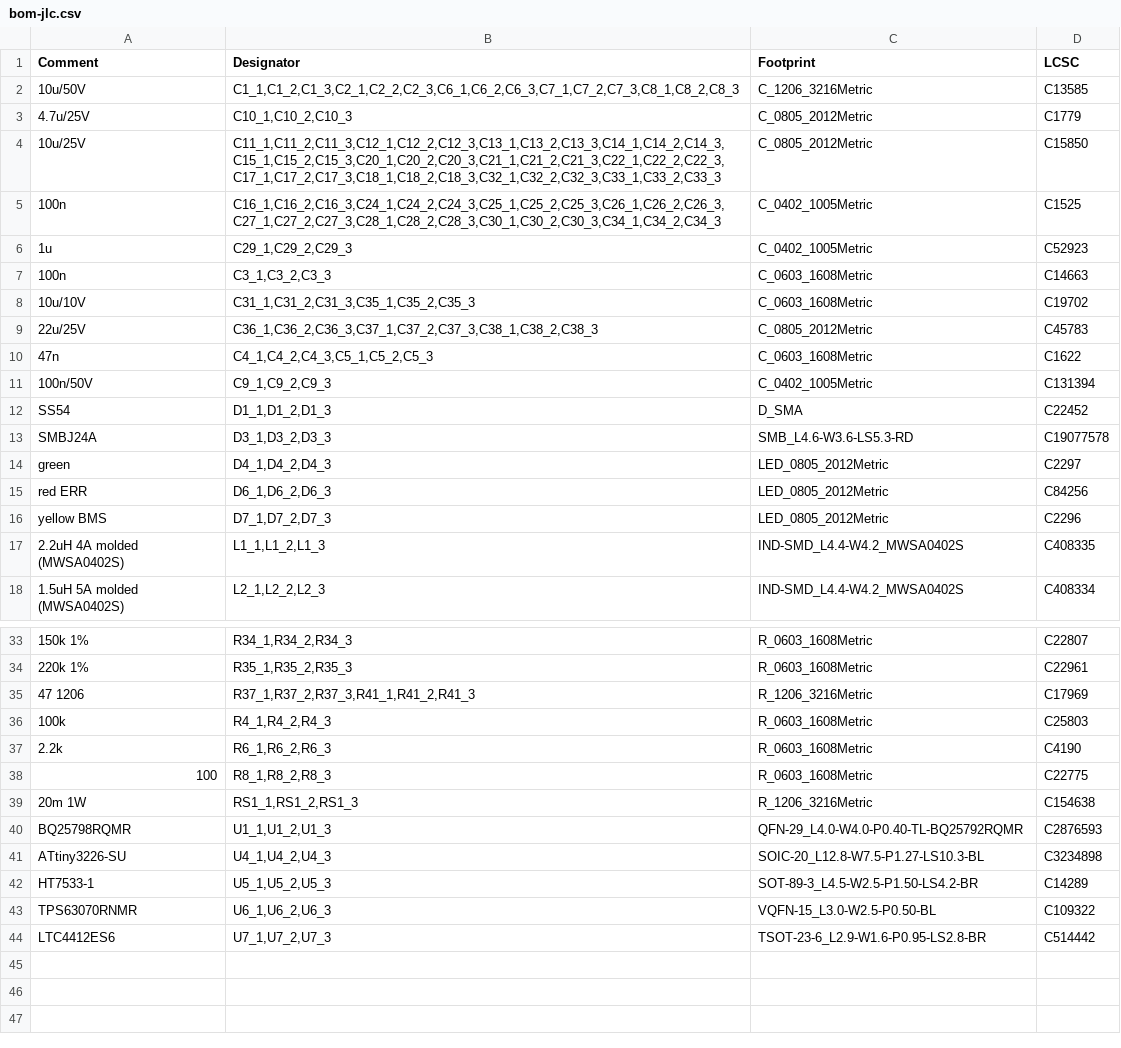
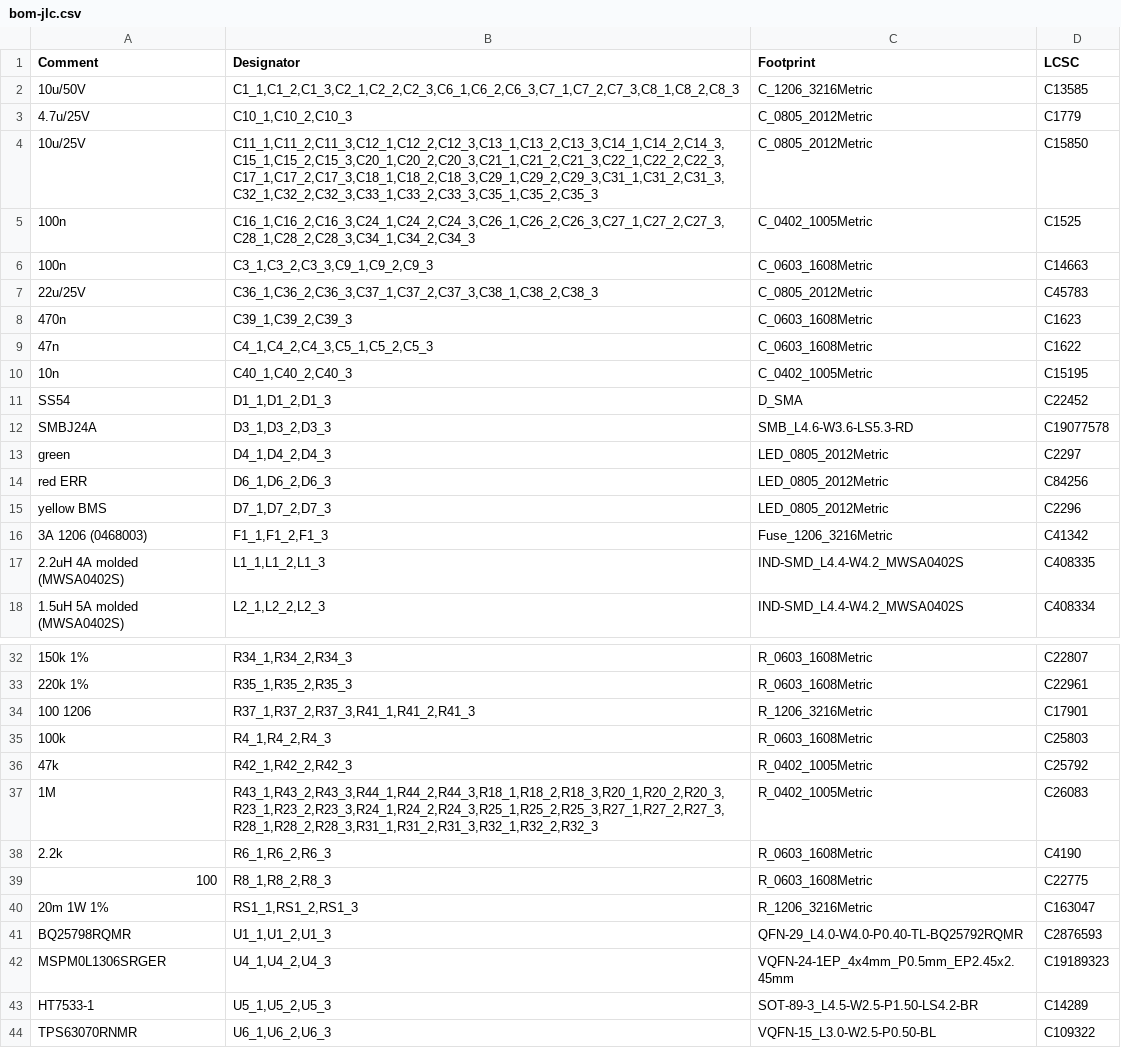
Before and after one commit to n3tk0/MeshCore, a CSV file: hardware/solar-smart-mppt/panel/production/bom-jlc.csv, drawn as a sheet; only a part is shown, gaps mark what is left out; removed rows and columns are numbered as before the commit, all else as after; the diff covers the shown part only; the diff names each change by its address in the sheet, - before the commit and + after, or states it on an @@ line.

```diff
--- a/hardware/solar-smart-mppt/panel/production/bom-jlc.csv
+++ b/hardware/solar-smart-mppt/panel/production/bom-jlc.csv
-B4 (Designator): C11_1,C11_2,C11_3,C12_1,C12_2,C12_3,C13_1,C13_2,C13_3,C14_1,C14_2,C14_3,C15_1,C15_2,C15_3,C20_1,C20_2,C20_3,C21_1,C21_2,C21_3,C22_1,C22_2,C22_3,C17_1,C17_2,C17_3,C18_1,C18_2,C18_3,C32_1,C32_2,C32_3,C33_1,C33_2,C33_3
+B4 (Designator): C11_1,C11_2,C11_3,C12_1,C12_2,C12_3,C13_1,C13_2,C13_3,C14_1,C14_2,C14_3,C15_1,C15_2,C15_3,C20_1,C20_2,C20_3,C21_1,C21_2,C21_3,C22_1,C22_2,C22_3,C17_1,C17_2,C17_3,C18_1,C18_2,C18_3,C29_1,C29_2,C29_3,C31_1,C31_2,C31_3,C32_1,C32_2,C32_3,C33_1,C33_2,C33_3,C35_1,C35_2,C35_3
-B5 (Designator): C16_1,C16_2,C16_3,C24_1,C24_2,C24_3,C25_1,C25_2,C25_3,C26_1,C26_2,C26_3,C27_1,C27_2,C27_3,C28_1,C28_2,C28_3,C30_1,C30_2,C30_3,C34_1,C34_2,C34_3
+B5 (Designator): C16_1,C16_2,C16_3,C24_1,C24_2,C24_3,C26_1,C26_2,C26_3,C27_1,C27_2,C27_3,C28_1,C28_2,C28_3,C34_1,C34_2,C34_3
-row 6: 1u | C29_1,C29_2,C29_3 | C_0402_1005Metric | C52923
-B6 (Designator): C3_1,C3_2,C3_3
+B6 (Designator): C3_1,C3_2,C3_3,C9_1,C9_2,C9_3
-row 8: 10u/10V | C31_1,C31_2,C31_3,C35_1,C35_2,C35_3 | C_0603_1608Metric | C19702
+row 8: 470n | C39_1,C39_2,C39_3 | C_0603_1608Metric | C1623
-row 11: 100n/50V | C9_1,C9_2,C9_3 | C_0402_1005Metric | C131394
+row 10: 10n | C40_1,C40_2,C40_3 | C_0402_1005Metric | C15195
+row 16: 3A 1206 (0468003) | F1_1,F1_2,F1_3 | Fuse_1206_3216Metric | C41342
-A34 (Comment): 47 1206
+A34 (Comment): 100 1206
-D34 (LCSC): C17969
+D34 (LCSC): C17901
+row 36: 47k | R42_1,R42_2,R42_3 | R_0402_1005Metric | C25792
+row 37: 1M | R43_1,R43_2,R43_3,R44_1,R44_2,R44_3,R18_1,R18_2,R18_3,R20_1,R20_2,R20_3,R23_1,R23_2,R23_3,R24_1,R24_2,R24_3,R25_1,R25_2,R25_3,R27_1,R27_2,R27_3,R28_1,R28_2,R28_3,R31_1,R31_2,R31_3,R32_1,R32_2,R32_3 | R_0402_1005Metric | C26083
-A40 (Comment): 20m 1W
+A40 (Comment): 20m 1W 1%
-D40 (LCSC): C154638
+D40 (LCSC): C163047
-A42 (Comment): ATtiny3226-SU
+A42 (Comment): MSPM0L1306SRGER
-C42 (Footprint): SOIC-20_L12.8-W7.5-P1.27-LS10.3-BL
+C42 (Footprint): VQFN-24-1EP_4x4mm_P0.5mm_EP2.45x2.45mm
-D42 (LCSC): C3234898
+D42 (LCSC): C19189323
-row 44: LTC4412ES6 | U7_1,U7_2,U7_3 | TSOT-23-6_L2.9-W1.6-P0.95-LS2.8-BR | C514442
```
Also changed, not shown: 1 added row, 2 removed rows and 1 edited cell elsewhere in this file, hardware/solar-smart-mppt/panel/production/cpl-jlc.csv, hardware/solar-smart-mppt/production/bom-jlc.csv, 41 other files.
